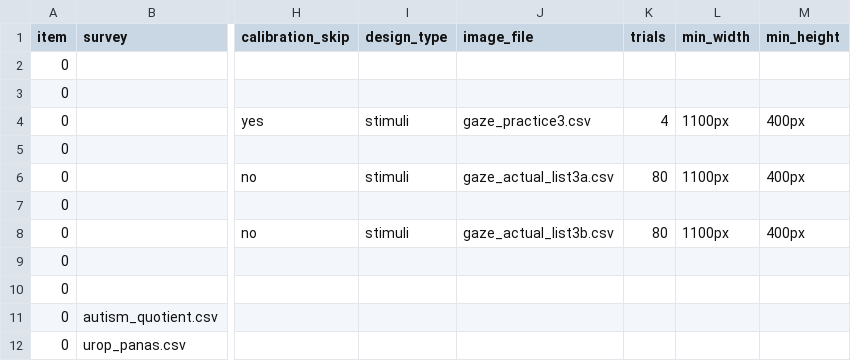
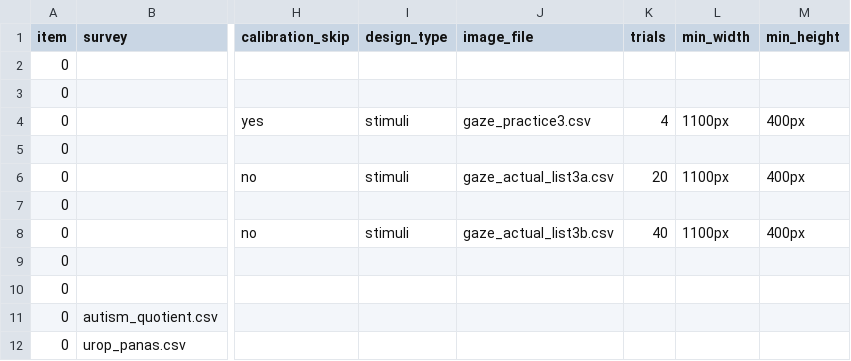
Before and after one commit to zhao-haffey/eye-tracking-face-voice, a CSV file: User/Projects/gaze_preview/procedure_actual_list3.csv, drawn as a sheet; only a part is shown, gaps mark what is left out; the diff names each change by its address in the sheet, - before the commit and + after, or states it on an @@ line.

```diff
--- a/User/Projects/gaze_preview/procedure_actual_list3.csv
+++ b/User/Projects/gaze_preview/procedure_actual_list3.csv
-K6 (trials): 80
+K6 (trials): 20
-K8 (trials): 80
+K8 (trials): 40
```
Also changed, not shown: 4 other files.
